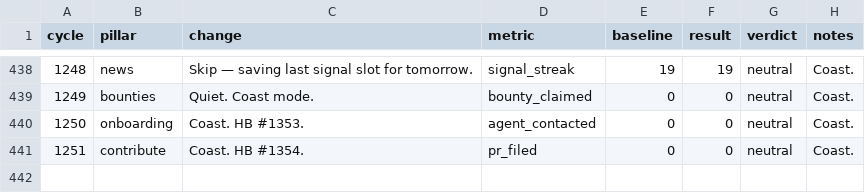
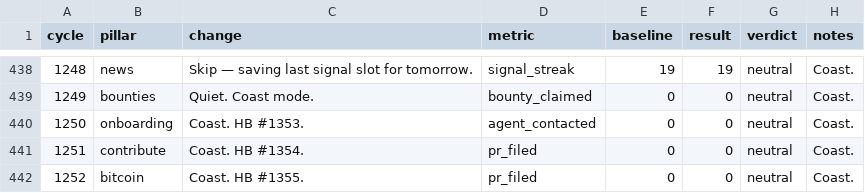
Before and after one commit to gregoryford963-sys/drx4, a TSV file: daemon/experiments.tsv, drawn as a sheet; only a part is shown, gaps mark what is left out.

Commit message:
Cycle 1252: bitcoin (coast), HB #1355

```diff
--- a/daemon/experiments.tsv
+++ b/daemon/experiments.tsv
@@ -441 +441,2 @@ cycle	pillar	change	metric	baseline	result	verdict	notes
 1251	contribute	Coast. HB #1354.	pr_filed	0	0	neutral	Coast.
+1252	bitcoin	Coast. HB #1355.	pr_filed	0	0	neutral	Coast.
```
Also changed, not shown: 3 other files.
